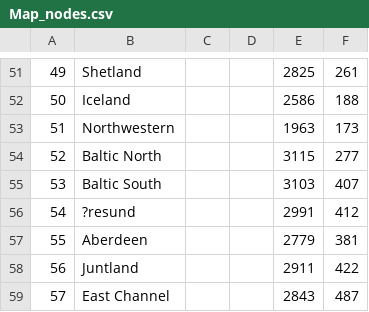
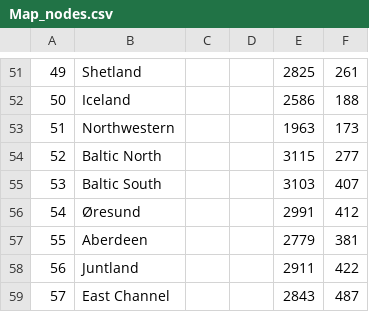
Before and after one commit to ibicdlcod/GuoMuoRuoProject, a CSV file: doc/map/Map_nodes.csv, drawn as a sheet; only a part is shown, gaps mark what is left out; the diff names each change by its address in the sheet, - before the commit and + after, or states it on an @@ line.

```diff
--- a/doc/map/Map_nodes.csv
+++ b/doc/map/Map_nodes.csv
-B56: ?resund
+B56: Øresund
```
Also changed, not shown: 11 other files.
